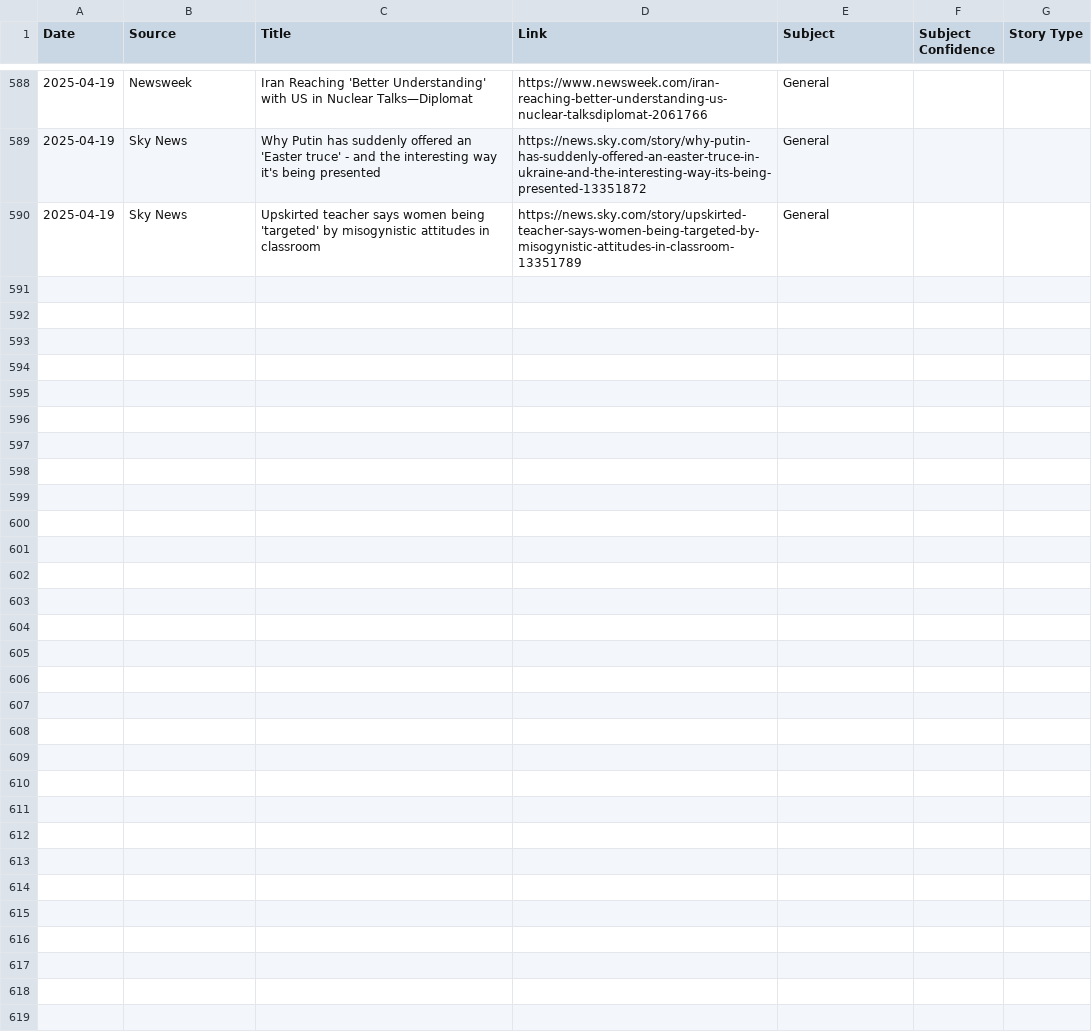
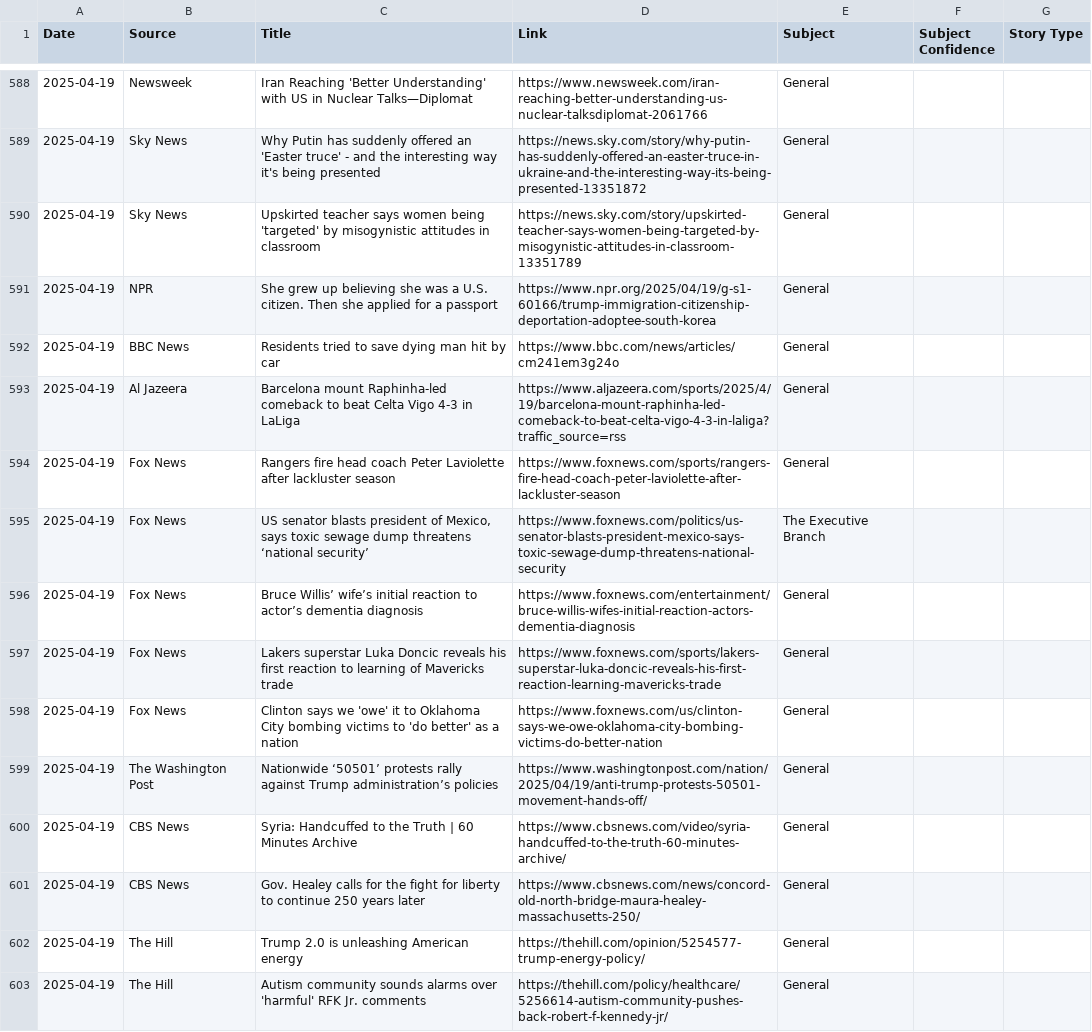
Before and after one commit to MAPULVER1/RSS1, a CSV file: rss_archive.csv, drawn as a sheet; only a part is shown, gaps mark what is left out; the diff covers the shown part only; the diff names each change by its address in the sheet, - before the commit and + after, or states it on an @@ line.

```diff
--- a/rss_archive.csv
+++ b/rss_archive.csv
+row 591: 2025-04-19 | NPR | She grew up believing she was a U.S. citizen. Then she applied for a passport | https://www.npr.org/2025/04/19/g-s1-60166/trump-immigration-citizenship-deportation-adoptee-south-korea | General
+row 592: 2025-04-19 | BBC News | Residents tried to save dying man hit by car | https://www.bbc.com/news/articles/cm241em3g24o | General
+row 593: 2025-04-19 | Al Jazeera | Barcelona mount Raphinha-led comeback to beat Celta Vigo 4-3 in LaLiga | https://www.aljazeera.com/sports/2025/4/19/barcelona-mount-raphinha-led-comeback-to-beat-celta-vigo-4-3-in-laliga?traffic_source=rss | General
+row 594: 2025-04-19 | Fox News | Rangers fire head coach Peter Laviolette after lackluster season | https://www.foxnews.com/sports/rangers-fire-head-coach-peter-laviolette-after-lackluster-season | General
+row 595: 2025-04-19 | Fox News | US senator blasts president of Mexico, says toxic sewage dump threatens ‘national security’ | https://www.foxnews.com/politics/us-senator-blasts-president-mexico-says-toxic-sewage-dump-threatens-national-security | The Executive Branch
+row 596: 2025-04-19 | Fox News | Bruce Willis’ wife’s initial reaction to actor’s dementia diagnosis | https://www.foxnews.com/entertainment/bruce-willis-wifes-initial-reaction-actors-dementia-diagnosis | General
+row 597: 2025-04-19 | Fox News | Lakers superstar Luka Doncic reveals his first reaction to learning of Mavericks trade | https://www.foxnews.com/sports/lakers-superstar-luka-doncic-reveals-his-first-reaction-learning-mavericks-trade | General
+row 598: 2025-04-19 | Fox News | Clinton says we 'owe' it to Oklahoma City bombing victims to 'do better' as a nation | https://www.foxnews.com/us/clinton-says-we-owe-oklahoma-city-bombing-victims-do-better-nation | General
+row 599: 2025-04-19 | The Washington Post | Nationwide ‘50501’ protests rally against Trump administration’s policies | https://www.washingtonpost.com/nation/2025/04/19/anti-trump-protests-50501-movement-hands-off/ | General
+row 600: 2025-04-19 | CBS News | Syria: Handcuffed to the Truth | 60 Minutes Archive | https://www.cbsnews.com/video/syria-handcuffed-to-the-truth-60-minutes-archive/ | General
+row 601: 2025-04-19 | CBS News | Gov. Healey calls for the fight for liberty to continue 250 years later | https://www.cbsnews.com/news/concord-old-north-bridge-maura-healey-massachusetts-250/ | General
+row 602: 2025-04-19 | The Hill | Trump 2.0 is unleashing American energy | https://thehill.com/opinion/5254577-trump-energy-policy/ | General
+row 603: 2025-04-19 | The Hill | Autism community sounds alarms over 'harmful' RFK Jr. comments | https://thehill.com/policy/healthcare/5256614-autism-community-pushes-back-robert-f-kennedy-jr/ | General
```
Also changed, not shown: 12 added rows elsewhere in this file.
